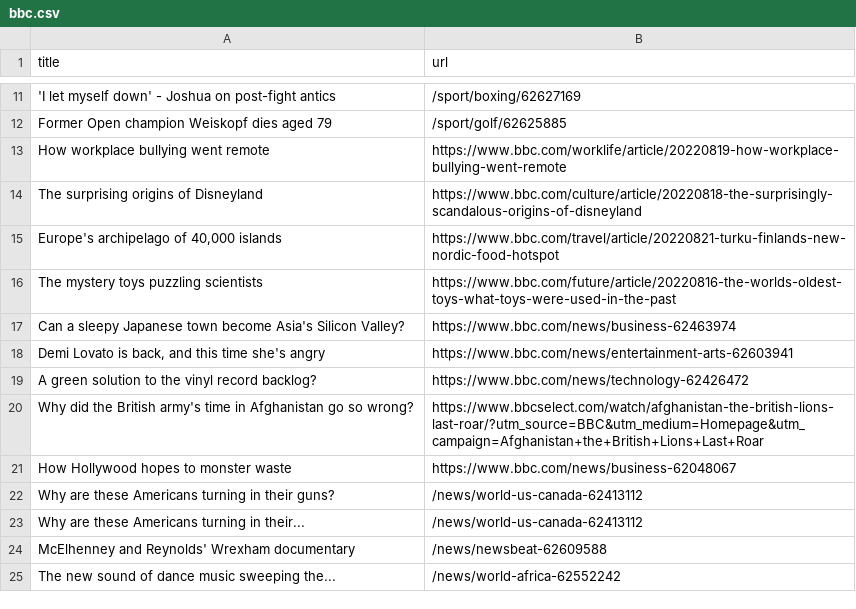
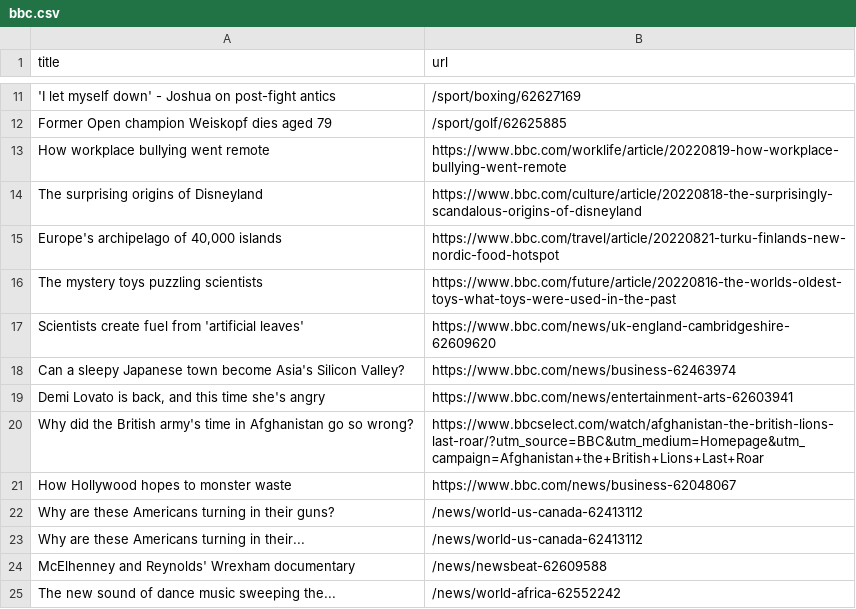
Before and after one commit to ramanshreya/automatic-scraper, a CSV file: bbc.csv, drawn as a sheet; only a part is shown, gaps mark what is left out; removed rows and columns are numbered as before the commit, all else as after; the diff names each change by its address in the sheet, - before the commit and + after, or states it on an @@ line.

```diff
--- a/bbc.csv
+++ b/bbc.csv
+row 17: Scientists create fuel from 'artificial leaves' | https://www.bbc.com/news/uk-england-cambridgeshire-62609620
-row 19: A green solution to the vinyl record backlog? | https://www.bbc.com/news/technology-62426472
```
